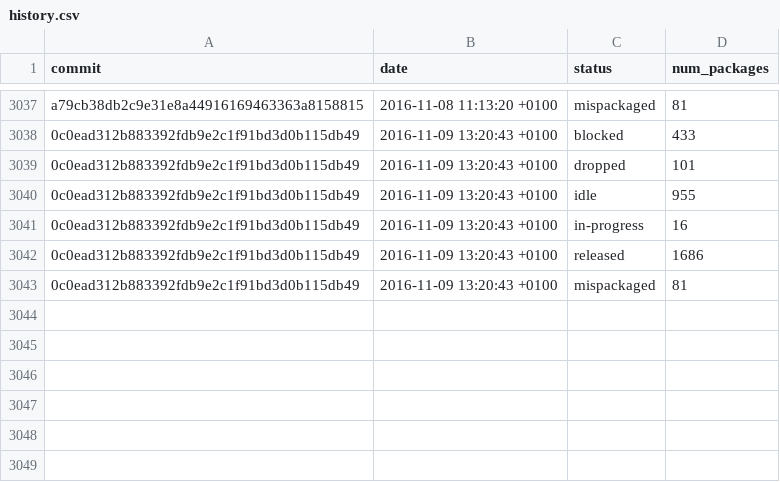
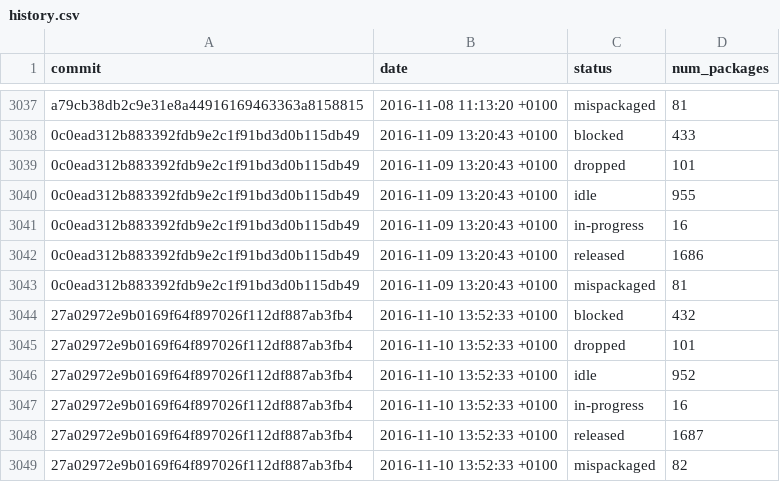
Before and after one commit to fedora-python/portingdb, a CSV file: data/history.csv, drawn as a sheet; only a part is shown, gaps mark what is left out.

Commit message:
Update Fedora data

```diff
--- a/data/history.csv
+++ b/data/history.csv
@@ -3043 +3043,7 @@ a79cb38db2c9e31e8a44916169463363a8158815,2016-11-08 11:13:20 +0100,mispackaged,8
 0c0ead312b883392fdb9e2c1f91bd3d0b115db49,2016-11-09 13:20:43 +0100,mispackaged,81
+27a02972e9b0169f64f897026f112df887ab3fb4,2016-11-10 13:52:33 +0100,blocked,432
+27a02972e9b0169f64f897026f112df887ab3fb4,2016-11-10 13:52:33 +0100,dropped,101
+27a02972e9b0169f64f897026f112df887ab3fb4,2016-11-10 13:52:33 +0100,idle,952
+27a02972e9b0169f64f897026f112df887ab3fb4,2016-11-10 13:52:33 +0100,in-progress,16
+27a02972e9b0169f64f897026f112df887ab3fb4,2016-11-10 13:52:33 +0100,released,1687
+27a02972e9b0169f64f897026f112df887ab3fb4,2016-11-10 13:52:33 +0100,mispackaged,82
```
Also changed, not shown: 1 other file.
